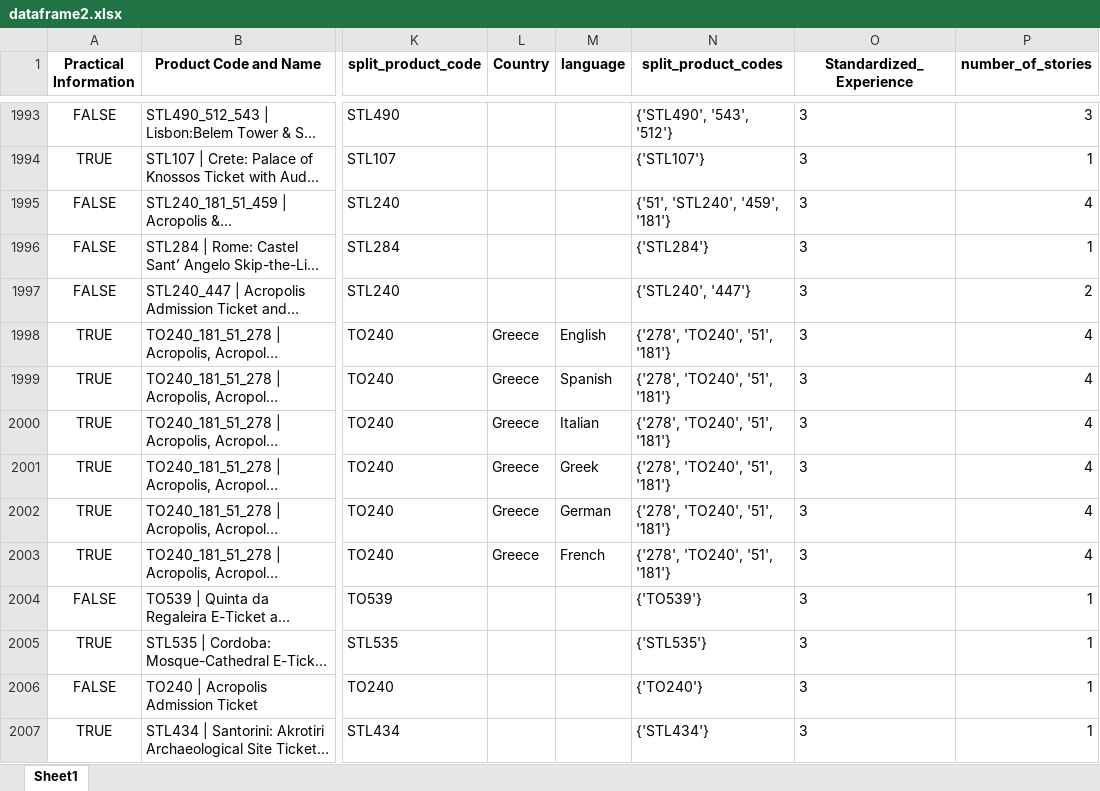
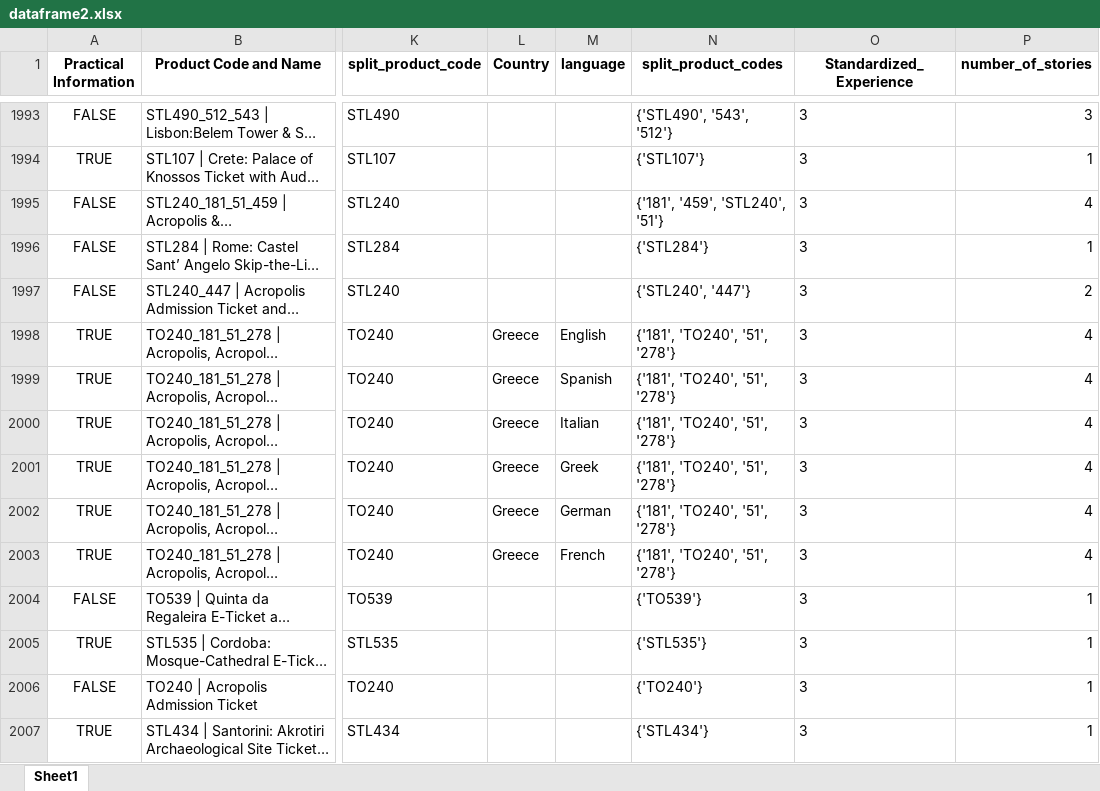
Before and after one commit to steve12512/E-Commerce-Data-Analysis-Project, an Excel workbook: dataframe2.xlsx, sheet Sheet1, drawn as a sheet; only a part is shown, gaps mark what is left out; long unchanged cells end in …; values as stored, in another font and other column widths than the file's, no borders; the diff covers the shown part only; the diff names each change by its address in the sheet, - before the commit and + after, or states it on an @@ line.

```diff
--- a/dataframe2.xlsx (sheet Sheet1)
+++ b/dataframe2.xlsx (sheet Sheet1)
-N1995 (split_product_codes): {'51', 'STL240', '459', '181'}
+N1995 (split_product_codes): {'181', '459', 'STL240', '51'}
-N1998:N2003 (split_product_codes): {'278', 'TO240', '51', '181'}
+N1998:N2003 (split_product_codes): {'181', 'TO240', '51', '278'}
```
Also changed, not shown: 442 edited cells elsewhere in this sheet, questions/optimum_by_profit.xlsx, questions/recommended1.xlsx, 18 other files.
